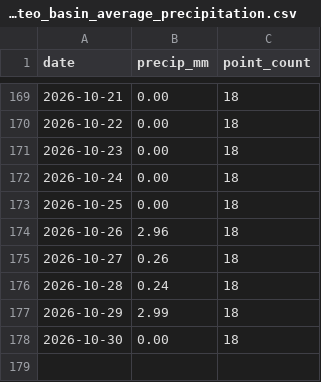
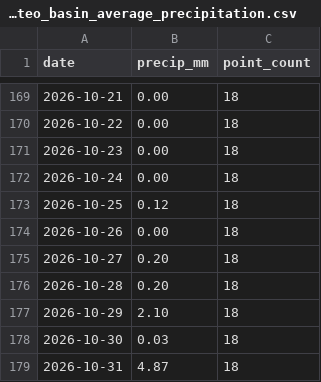
Before and after one commit to Babakd92/flood, a CSV file: huron_open_meteo_basin_average_precipitation.csv, drawn as a sheet; only a part is shown, gaps mark what is left out.

```diff
--- a/huron_open_meteo_basin_average_precipitation.csv
+++ b/huron_open_meteo_basin_average_precipitation.csv
@@ -172,7 +172,8 @@ date,precip_mm,point_count
 2026-10-24,0.00,18
-2026-10-25,0.00,18
-2026-10-26,2.96,18
-2026-10-27,0.26,18
-2026-10-28,0.24,18
-2026-10-29,2.99,18
-2026-10-30,0.00,18
+2026-10-25,0.12,18
+2026-10-26,0.00,18
+2026-10-27,0.20,18
+2026-10-28,0.20,18
+2026-10-29,2.10,18
+2026-10-30,0.03,18
+2026-10-31,4.87,18
```
Also changed, not shown: huron_next_14_day_water_level_forecast.csv, sandusky_next_14_day_water_level_forecast.csv, 8 other files.
